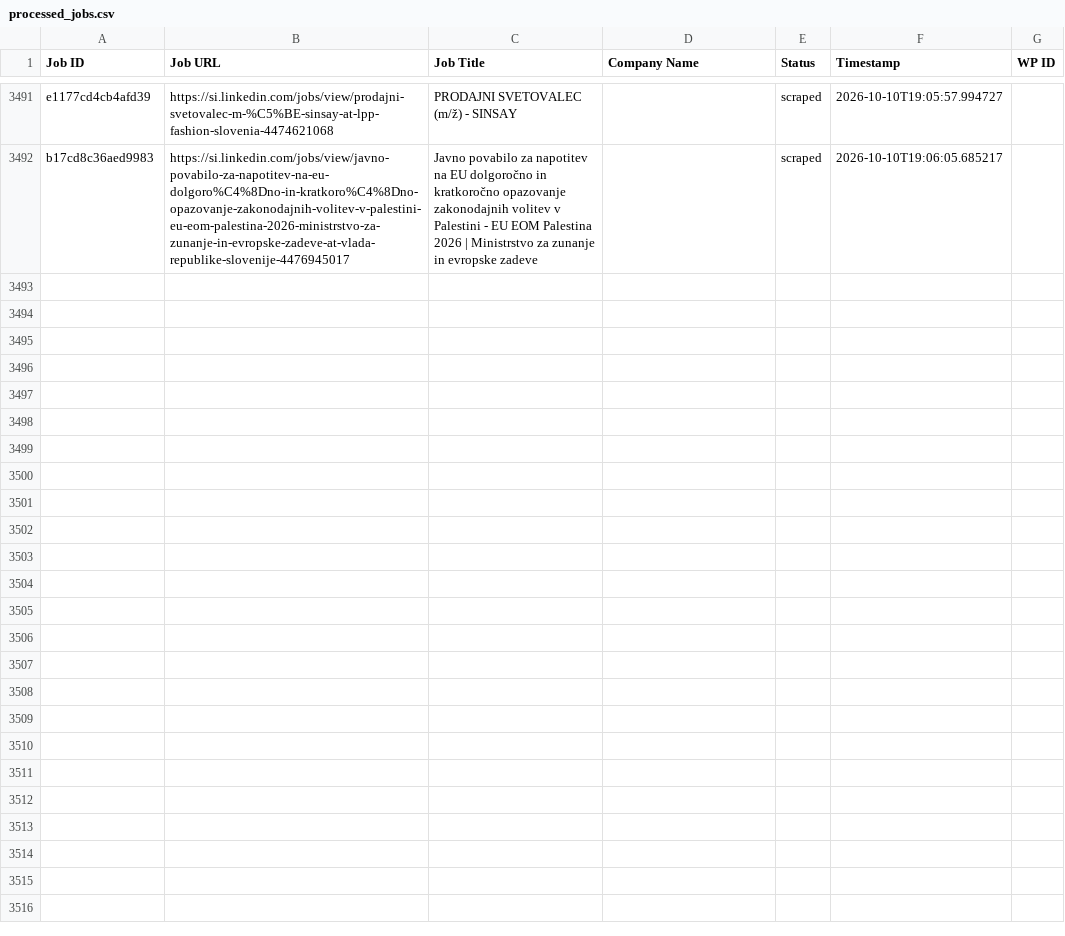
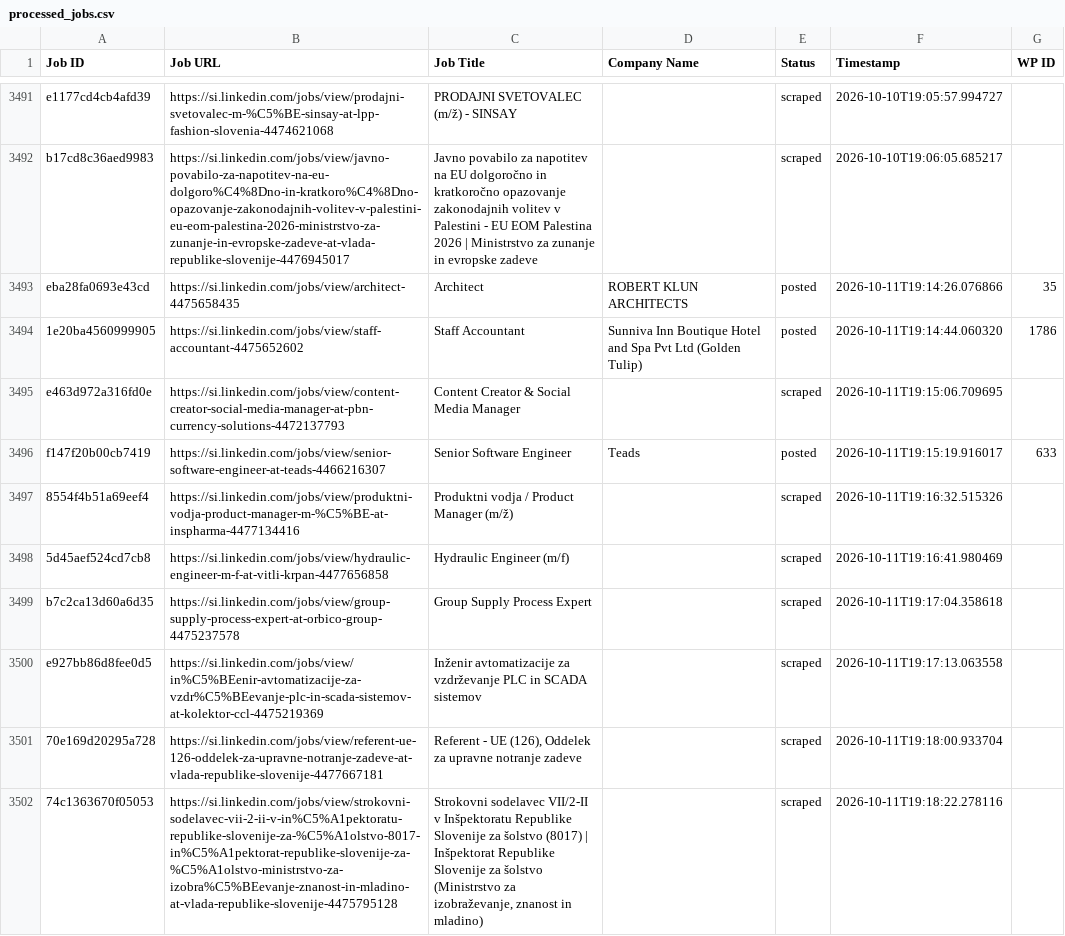
Before and after one commit to mimusdesign/si, a CSV file: processed_jobs.csv, drawn as a sheet; only a part is shown, gaps mark what is left out; the diff covers the shown part only; the diff names each change by its address in the sheet, - before the commit and + after, or states it on an @@ line.

```diff
--- a/processed_jobs.csv
+++ b/processed_jobs.csv
+row 3493: eba28fa0693e43cd | https://si.linkedin.com/jobs/view/architect-4475658435 | Architect | ROBERT KLUN ARCHITECTS | posted | 2026-10-11T19:14:26.076866 | 35
+row 3494: 1e20ba4560999905 | https://si.linkedin.com/jobs/view/staff-accountant-4475652602 | Staff Accountant | Sunniva Inn Boutique Hotel and Spa Pvt Ltd (Golden Tulip) | posted | 2026-10-11T19:14:44.060320 | 1786
+row 3495: e463d972a316fd0e | https://si.linkedin.com/jobs/view/content-creator-social-media-manager-at-pbn-currency-solutions-4472137793 | Content Creator & Social Media Manager |  | scraped | 2026-10-11T19:15:06.709695
+row 3496: f147f20b00cb7419 | https://si.linkedin.com/jobs/view/senior-software-engineer-at-teads-4466216307 | Senior Software Engineer | Teads | posted | 2026-10-11T19:15:19.916017 | 633
+row 3497: 8554f4b51a69eef4 | https://si.linkedin.com/jobs/view/produktni-vodja-product-manager-m-%C5%BE-at-inspharma-4477134416 | Produktni vodja / Product Manager (m/ž) |  | scraped | 2026-10-11T19:16:32.515326
+row 3498: 5d45aef524cd7cb8 | https://si.linkedin.com/jobs/view/hydraulic-engineer-m-f-at-vitli-krpan-4477656858 | Hydraulic Engineer (m/f) |  | scraped | 2026-10-11T19:16:41.980469
+row 3499: b7c2ca13d60a6d35 | https://si.linkedin.com/jobs/view/group-supply-process-expert-at-orbico-group-4475237578 | Group Supply Process Expert |  | scraped | 2026-10-11T19:17:04.358618
+row 3500: e927bb86d8fee0d5 | https://si.linkedin.com/jobs/view/in%C5%BEenir-avtomatizacije-za-vzdr%C5%BEevanje-plc-in-scada-sistemov-at-kolektor-ccl-4475219369 | Inženir avtomatizacije za vzdrževanje PLC in SCADA sistemov |  | scraped | 2026-10-11T19:17:13.063558
+row 3501: 70e169d20295a728 | https://si.linkedin.com/jobs/view/referent-ue-126-oddelek-za-upravne-notranje-zadeve-at-vlada-republike-slovenije-4477667181 | Referent - UE (126), Oddelek za upravne notranje zadeve |  | scraped | 2026-10-11T19:18:00.933704
+row 3502: 74c1363670f05053 | https://si.linkedin.com/jobs/view/strokovni-sodelavec-vii-2-ii-v-in%C5%A1pektoratu-republike-slovenije-za-%C5%A1olstvo-8017-in%C5%A1pektorat-republike-slovenije-za-%C5%A1olstvo-ministrstvo-za-izobra%C5%BEevanje-znanost-in-mladino-at-vlada-republike-slovenije-4475795128 | Strokovni sodelavec VII/2-II v Inšpektoratu Republike Slovenije za šolstvo (8017) | Inšpektorat Republike Slovenije za šolstvo (Ministrstvo za izobraževanje, znanost in mladino) |  | scraped | 2026-10-11T19:18:22.278116
```
Also changed, not shown: 10 added rows elsewhere in this file.
